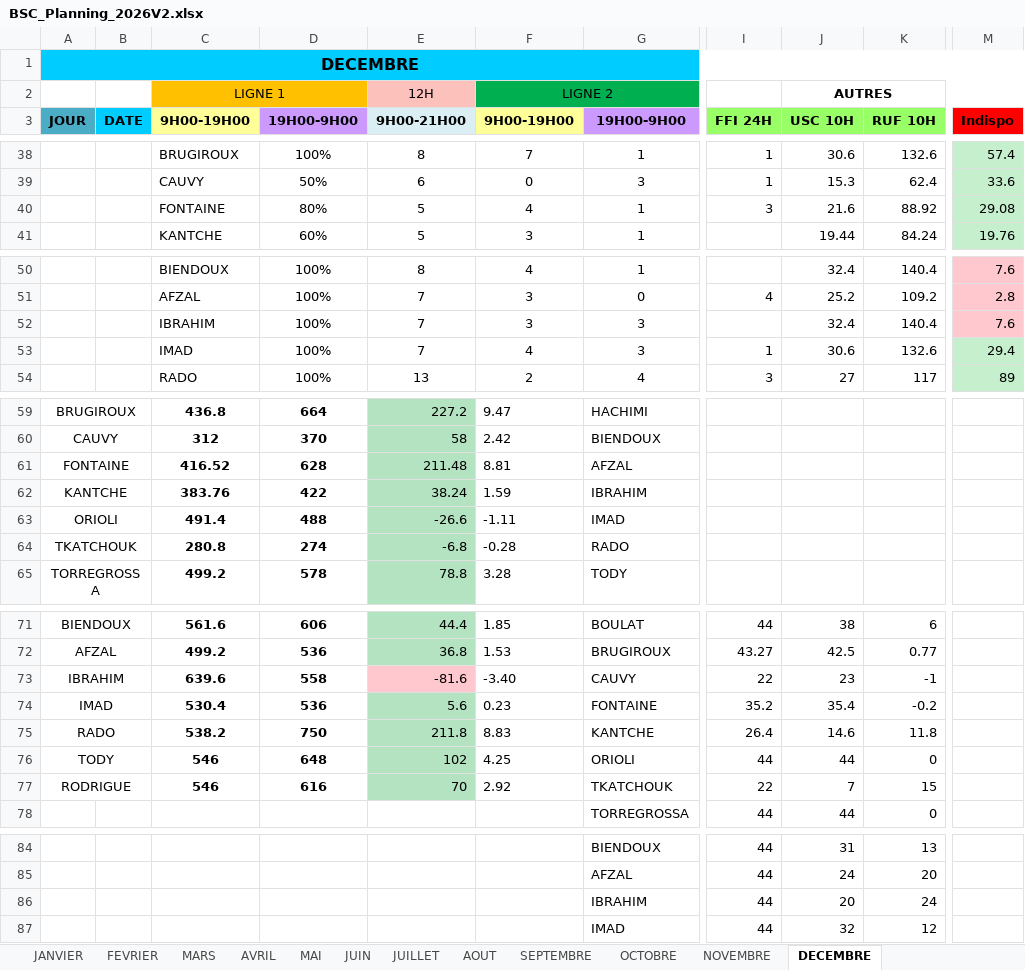
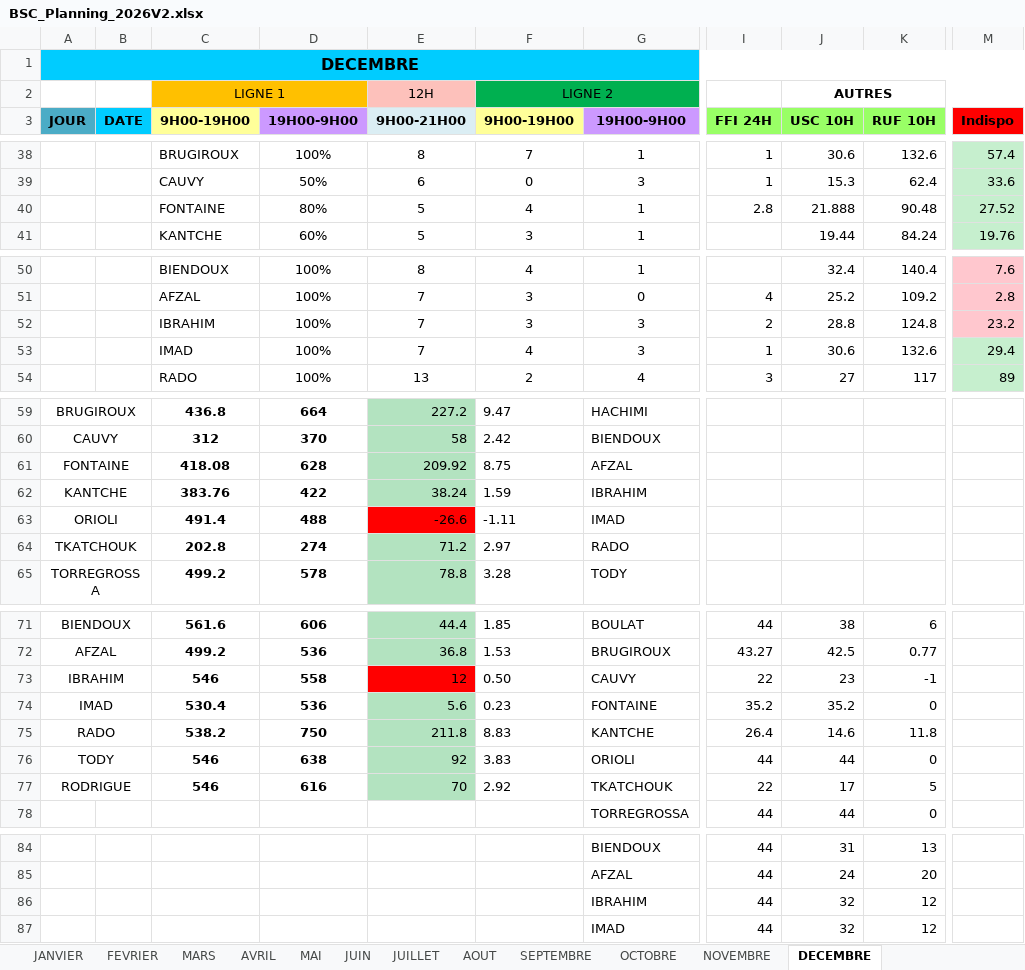
Before and after one commit to remytor-ux/planning-bsc-2026, an Excel workbook: data/BSC_Planning_2026V2.xlsx, sheet DECEMBRE, drawn as a sheet; only a part is shown, gaps mark what is left out; values as stored, in another font and other column widths than the file's, no borders; the diff names each change by its address in the sheet, - before the commit and + after, or states it on an @@ line.

Commit message:
Sync planning depuis OneDrive

```diff
--- a/data/BSC_Planning_2026V2.xlsx (sheet DECEMBRE)
+++ b/data/BSC_Planning_2026V2.xlsx (sheet DECEMBRE)
-I40 (FFI 24H): 3
+I40 (FFI 24H): 2.8
-J40 (USC 10H): 21.6
+J40 (USC 10H): 21.888
-K40 (RUF 10H): 88.92
+K40 (RUF 10H): 90.48
-M40 (Indispo): 29.08
+M40 (Indispo): 27.52
-I52 (FFI 24H): (empty)
+I52 (FFI 24H): 2
-J52 (USC 10H): 32.4
+J52 (USC 10H): 28.8
-K52 (RUF 10H): 140.4
+K52 (RUF 10H): 124.8
-M52 (Indispo): 7.6
+M52 (Indispo): 23.2
-C61 (9H00-19H00): 416.52
+C61 (9H00-19H00): 418.08
-E61 (9H00-21H00): 211.48
+E61 (9H00-21H00): 209.92
-F61 (9H00-19H00): 8.81
+F61 (9H00-19H00): 8.75
-E63 fill: #B3E3C0
+E63 fill: #FF0000
-C64 (9H00-19H00): 280.8
+C64 (9H00-19H00): 202.8
-E64 (9H00-21H00): -6.8
+E64 (9H00-21H00): 71.2
-F64 (9H00-19H00): -0.28
+F64 (9H00-19H00): 2.97
-C73 (9H00-19H00): 639.6
+C73 (9H00-19H00): 546
-E73 (9H00-21H00): -81.6
+E73 (9H00-21H00): 12
-E73 fill: #FFC7CE
+E73 fill: #FF0000
-F73 (9H00-19H00): -3.40
+F73 (9H00-19H00): 0.50
-J74 (USC 10H): 35.4
+J74 (USC 10H): 35.2
-K74 (RUF 10H): -0.2
+K74 (RUF 10H): 0
-D76 (19H00-9H00): 648
+D76 (19H00-9H00): 638
-E76 (9H00-21H00): 102
+E76 (9H00-21H00): 92
-F76 (9H00-19H00): 4.25
+F76 (9H00-19H00): 3.83
-J77 (USC 10H): 7
+J77 (USC 10H): 17
-K77 (RUF 10H): 15
+K77 (RUF 10H): 5
-J86 (USC 10H): 20
+J86 (USC 10H): 32
-K86 (RUF 10H): 24
+K86 (RUF 10H): 12
```
Also changed, not shown: sheet SEPTEMBRE, sheet NOVEMBRE, sheet OCTOBRE.
